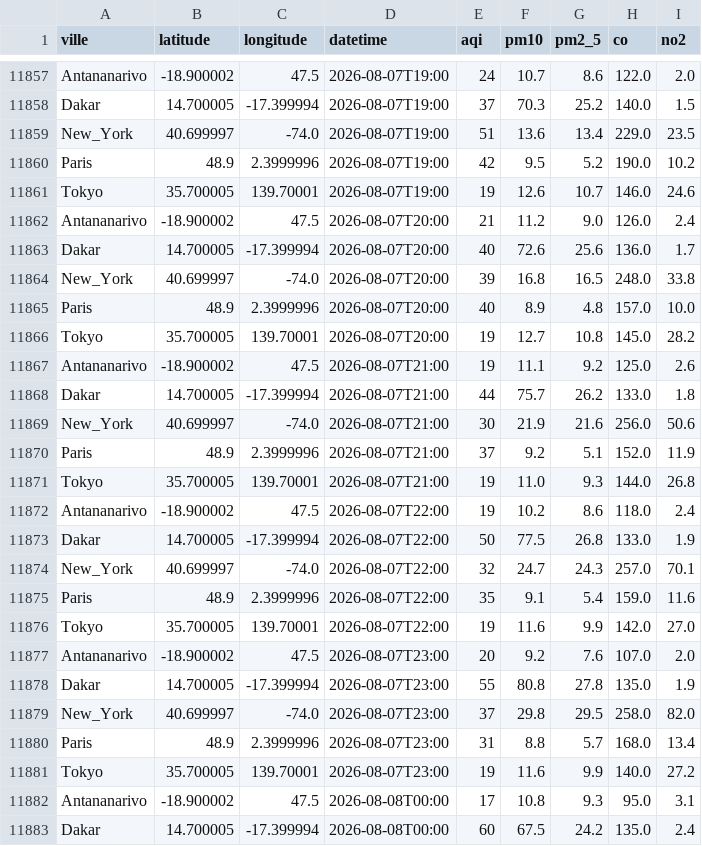
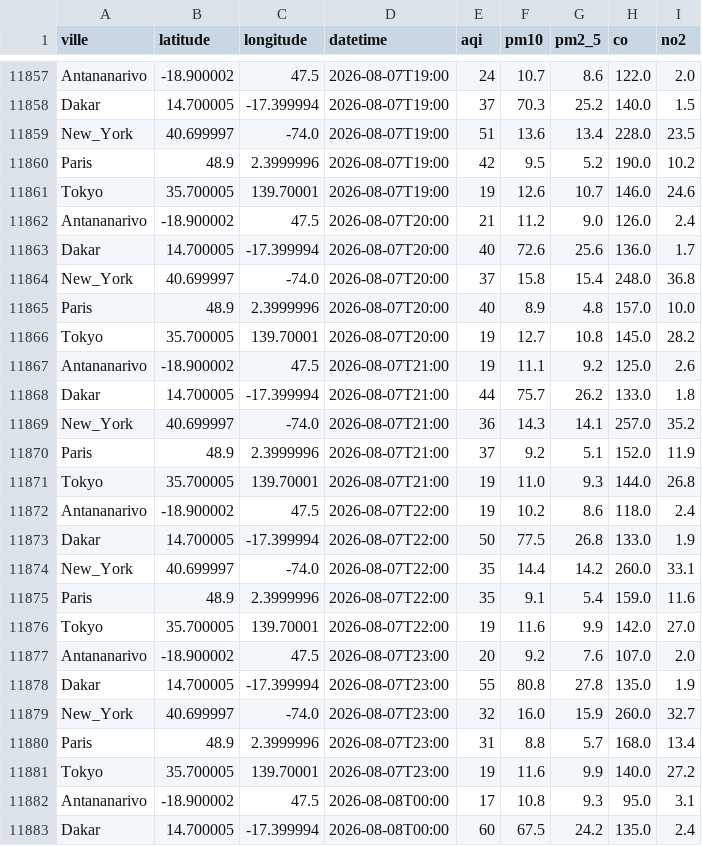
Before and after one commit to harentsoa259/DONNEE2-SquadAnalytics-1.0.1, a CSV file: data/clean/clean.csv, drawn as a sheet; only a part is shown, gaps mark what is left out; the diff covers the shown part only.

```diff
--- a/data/clean/clean.csv
+++ b/data/clean/clean.csv
@@ -11858,3 +11858,3 @@ Antananarivo,-18.900002,47.5,2026-08-07T19:00,24,10.7,8.6,122.0,2.0
 Dakar,14.700005,-17.399994,2026-08-07T19:00,37,70.3,25.2,140.0,1.5
-New_York,40.699997,-74.0,2026-08-07T19:00,51,13.6,13.4,229.0,23.5
+New_York,40.699997,-74.0,2026-08-07T19:00,51,13.6,13.4,228.0,23.5
 Paris,48.9,2.3999996,2026-08-07T19:00,42,9.5,5.2,190.0,10.2
@@ -11863,3 +11863,3 @@ Antananarivo,-18.900002,47.5,2026-08-07T20:00,21,11.2,9.0,126.0,2.4
 Dakar,14.700005,-17.399994,2026-08-07T20:00,40,72.6,25.6,136.0,1.7
-New_York,40.699997,-74.0,2026-08-07T20:00,39,16.8,16.5,248.0,33.8
+New_York,40.699997,-74.0,2026-08-07T20:00,37,15.8,15.4,248.0,36.8
 Paris,48.9,2.3999996,2026-08-07T20:00,40,8.9,4.8,157.0,10.0
@@ -11868,3 +11868,3 @@ Antananarivo,-18.900002,47.5,2026-08-07T21:00,19,11.1,9.2,125.0,2.6
 Dakar,14.700005,-17.399994,2026-08-07T21:00,44,75.7,26.2,133.0,1.8
-New_York,40.699997,-74.0,2026-08-07T21:00,30,21.9,21.6,256.0,50.6
+New_York,40.699997,-74.0,2026-08-07T21:00,36,14.3,14.1,257.0,35.2
 Paris,48.9,2.3999996,2026-08-07T21:00,37,9.2,5.1,152.0,11.9
@@ -11873,3 +11873,3 @@ Antananarivo,-18.900002,47.5,2026-08-07T22:00,19,10.2,8.6,118.0,2.4
 Dakar,14.700005,-17.399994,2026-08-07T22:00,50,77.5,26.8,133.0,1.9
-New_York,40.699997,-74.0,2026-08-07T22:00,32,24.7,24.3,257.0,70.1
+New_York,40.699997,-74.0,2026-08-07T22:00,35,14.4,14.2,260.0,33.1
 Paris,48.9,2.3999996,2026-08-07T22:00,35,9.1,5.4,159.0,11.6
@@ -11878,3 +11878,3 @@ Antananarivo,-18.900002,47.5,2026-08-07T23:00,20,9.2,7.6,107.0,2.0
 Dakar,14.700005,-17.399994,2026-08-07T23:00,55,80.8,27.8,135.0,1.9
-New_York,40.699997,-74.0,2026-08-07T23:00,37,29.8,29.5,258.0,82.0
+New_York,40.699997,-74.0,2026-08-07T23:00,32,16.0,15.9,260.0,32.7
 Paris,48.9,2.3999996,2026-08-07T23:00,31,8.8,5.7,168.0,13.4
```
Also changed, not shown: 5 added rows elsewhere in this file, 7 other files.
